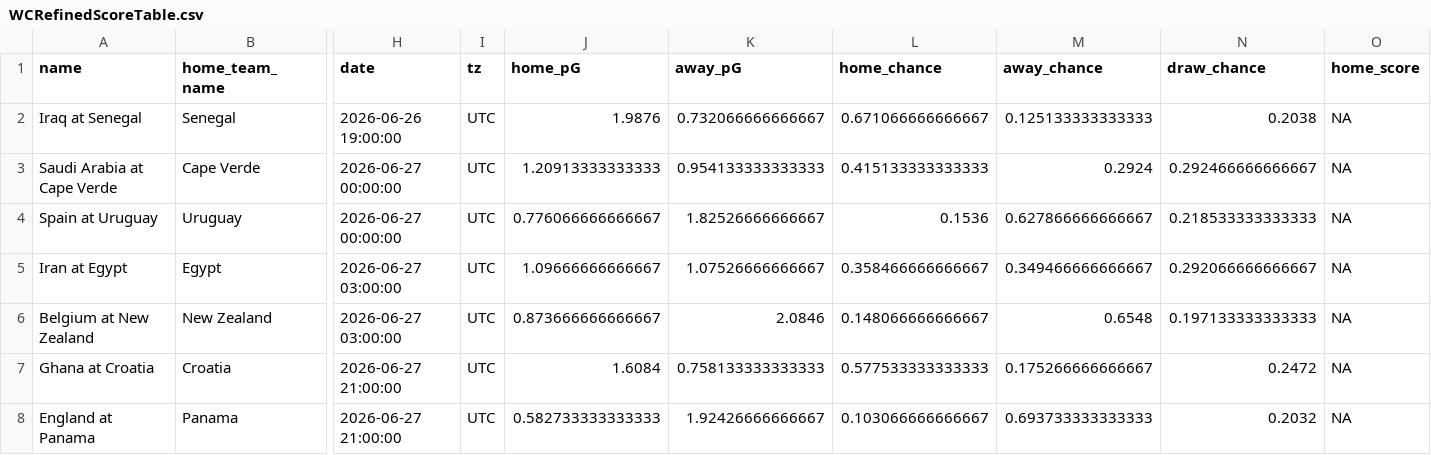
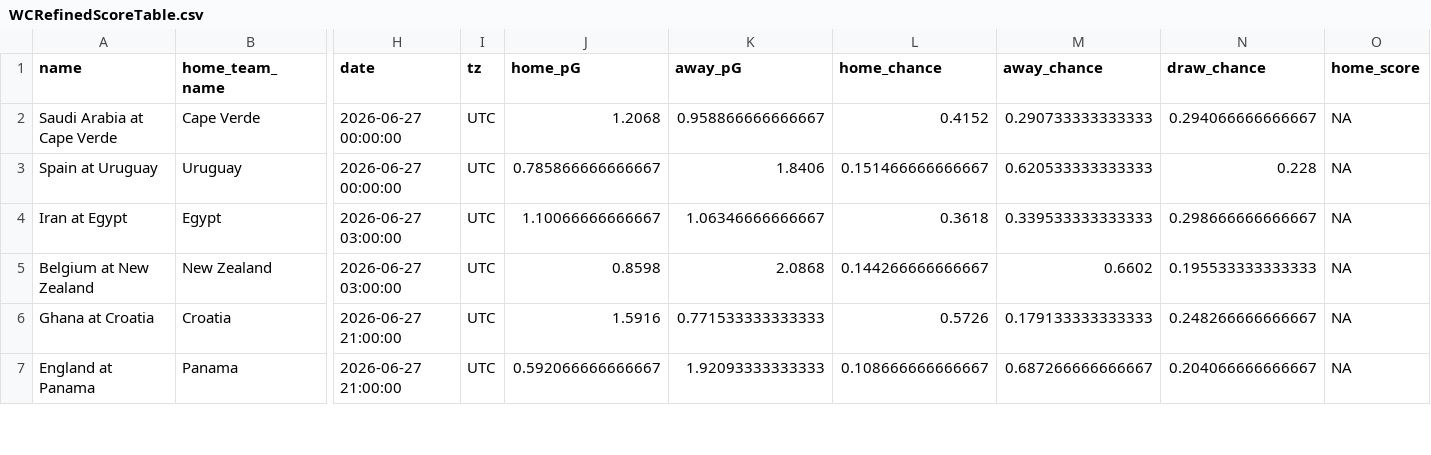
Before and after one commit to zecellomaster/tprdatarepo, a CSV file: 2026 World Cup/WCRefinedScoreTable.csv, drawn as a sheet; only a part is shown, gaps mark what is left out; removed rows and columns are numbered as before the commit, all else as after; rows hold the shown columns only; the diff covers the shown part only; the diff names each change by its address in the sheet, - before the commit and + after, or states it on an @@ line.

Commit message:
2026 World Cup update @ 2026-06-26 17:05:30 EDT

```diff
--- a/2026 World Cup/WCRefinedScoreTable.csv
+++ b/2026 World Cup/WCRefinedScoreTable.csv
-row 2: Iraq at Senegal | Senegal | 2026-06-26 19:00:00 | UTC | 1.9876 | 0.732066666666667 | 0.671066666666667 | 0.125133333333333 | 0.2038 | NA
-J2 (home_pG): 1.20913333333333
+J2 (home_pG): 1.2068
-K2 (away_pG): 0.954133333333333
+K2 (away_pG): 0.958866666666667
-L2 (home_chance): 0.415133333333333
+L2 (home_chance): 0.4152
-M2 (away_chance): 0.2924
+M2 (away_chance): 0.290733333333333
-N2 (draw_chance): 0.292466666666667
+N2 (draw_chance): 0.294066666666667
-J3 (home_pG): 0.776066666666667
+J3 (home_pG): 0.785866666666667
-K3 (away_pG): 1.82526666666667
+K3 (away_pG): 1.8406
-L3 (home_chance): 0.1536
+L3 (home_chance): 0.151466666666667
-M3 (away_chance): 0.627866666666667
+M3 (away_chance): 0.620533333333333
-N3 (draw_chance): 0.218533333333333
+N3 (draw_chance): 0.228
-J4 (home_pG): 1.09666666666667
+J4 (home_pG): 1.10066666666667
-K4 (away_pG): 1.07526666666667
+K4 (away_pG): 1.06346666666667
-L4 (home_chance): 0.358466666666667
+L4 (home_chance): 0.3618
-M4 (away_chance): 0.349466666666667
+M4 (away_chance): 0.339533333333333
-N4 (draw_chance): 0.292066666666667
+N4 (draw_chance): 0.298666666666667
-J5 (home_pG): 0.873666666666667
+J5 (home_pG): 0.8598
-K5 (away_pG): 2.0846
+K5 (away_pG): 2.0868
-L5 (home_chance): 0.148066666666667
+L5 (home_chance): 0.144266666666667
-M5 (away_chance): 0.6548
+M5 (away_chance): 0.6602
-N5 (draw_chance): 0.197133333333333
+N5 (draw_chance): 0.195533333333333
-J6 (home_pG): 1.6084
+J6 (home_pG): 1.5916
-K6 (away_pG): 0.758133333333333
+K6 (away_pG): 0.771533333333333
-L6 (home_chance): 0.577533333333333
+L6 (home_chance): 0.5726
-M6 (away_chance): 0.175266666666667
+M6 (away_chance): 0.179133333333333
-N6 (draw_chance): 0.2472
+N6 (draw_chance): 0.248266666666667
-J7 (home_pG): 0.582733333333333
+J7 (home_pG): 0.592066666666667
-K7 (away_pG): 1.92426666666667
+K7 (away_pG): 1.92093333333333
-L7 (home_chance): 0.103066666666667
+L7 (home_chance): 0.108666666666667
-M7 (away_chance): 0.693733333333333
+M7 (away_chance): 0.687266666666667
-N7 (draw_chance): 0.2032
+N7 (draw_chance): 0.204066666666667
```
Also changed, not shown: 20 edited cells elsewhere in this file, 2026 World Cup/WCStoredScoreTable.csv, 2026 World Cup/WCTournamentOdds.csv, 7 other files.
